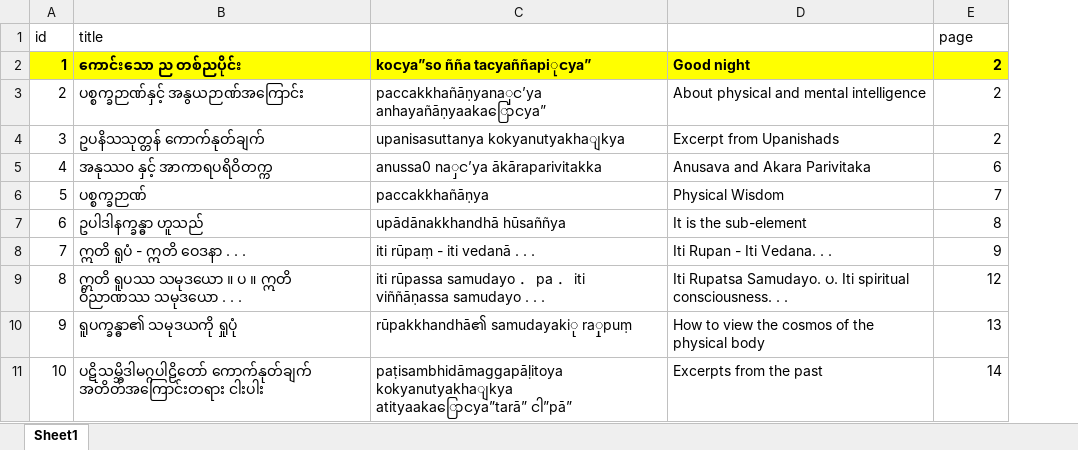
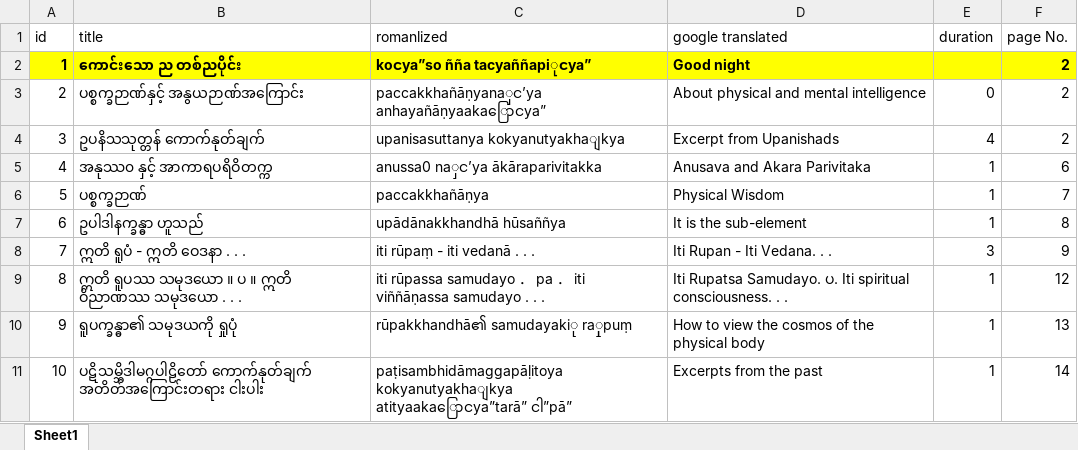
Before and after one commit to Bhikkhu-Kosalla/nibbana-gamini-patipada, an Excel workbook: vol_1/ng_toc_1.xlsx, sheet Sheet1, drawn as a sheet; only a part is shown; values as stored, in another font and other column widths than the file's, no borders; addresses are those after the commit; the diff names each change by its address in the sheet, - before the commit and + after, or states it on an @@ line.

```diff
--- a/vol_1/ng_toc_1.xlsx (sheet Sheet1)
+++ b/vol_1/ng_toc_1.xlsx (sheet Sheet1)
+column E (duration), rows 3-11: 0 | 4 | 1 | 1 | 1 | 3 | 1 | 1 | 1
-C1: (empty)
+C1: romanlized
-D1: (empty)
+D1: google translated
-F1: page
+F1: page No.
```
Also changed, not shown: formulas that keep their value, vol_2/ng_toc_2.xlsx, vol_3/ng_toc_book3.xlsx, 2 other files.
